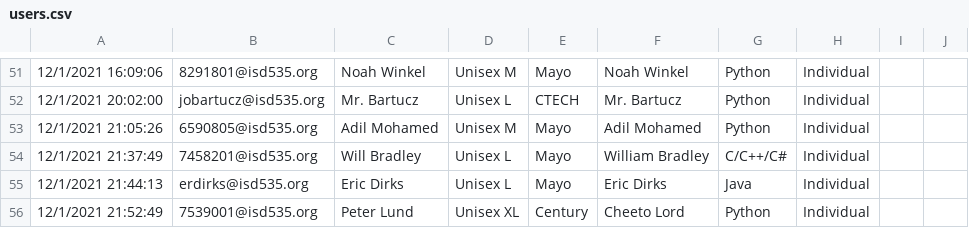
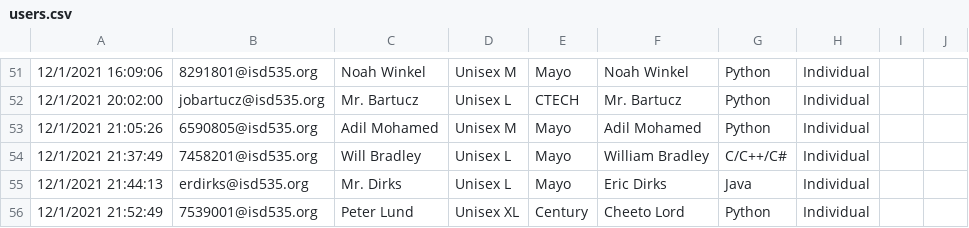
Before and after one commit to jobartucz/AOCbot, a CSV file: users.csv, drawn as a sheet; only a part is shown, gaps mark what is left out; the diff names each change by its address in the sheet, - before the commit and + after, or states it on an @@ line.

Commit message:
Added Mr. Dirks :)

```diff
--- a/users.csv
+++ b/users.csv
-C55: Eric Dirks
+C55: Mr. Dirks
```
